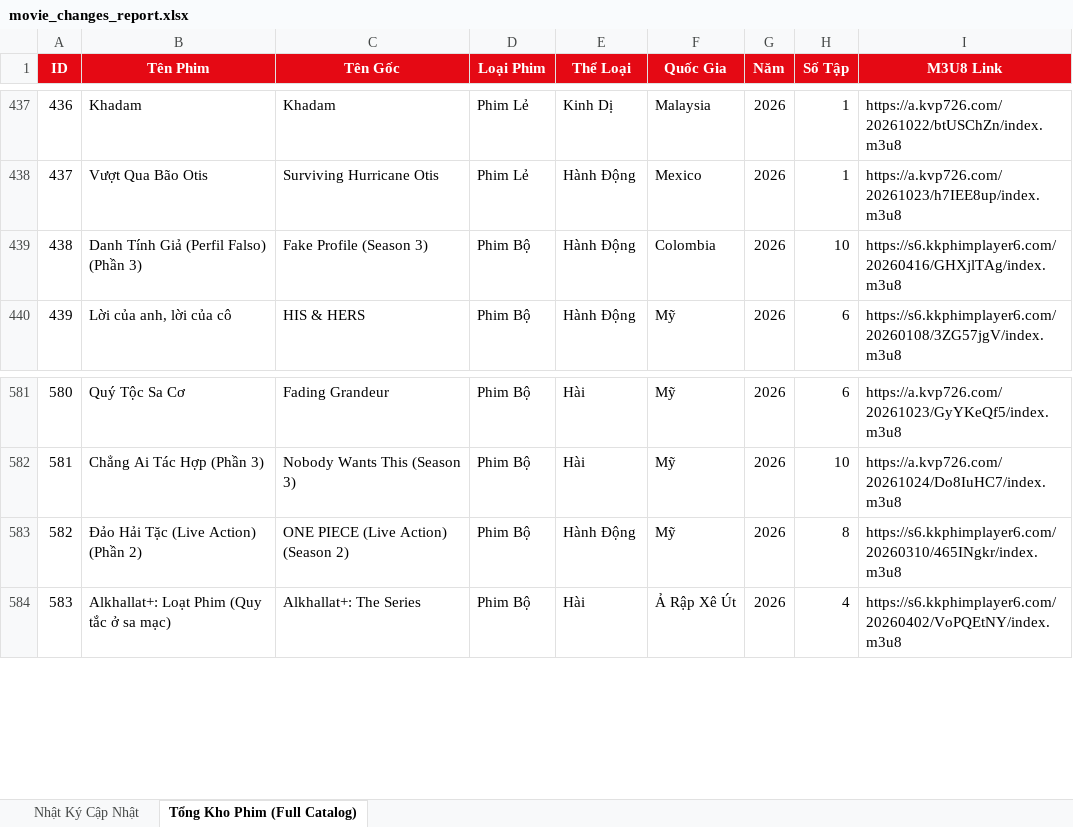
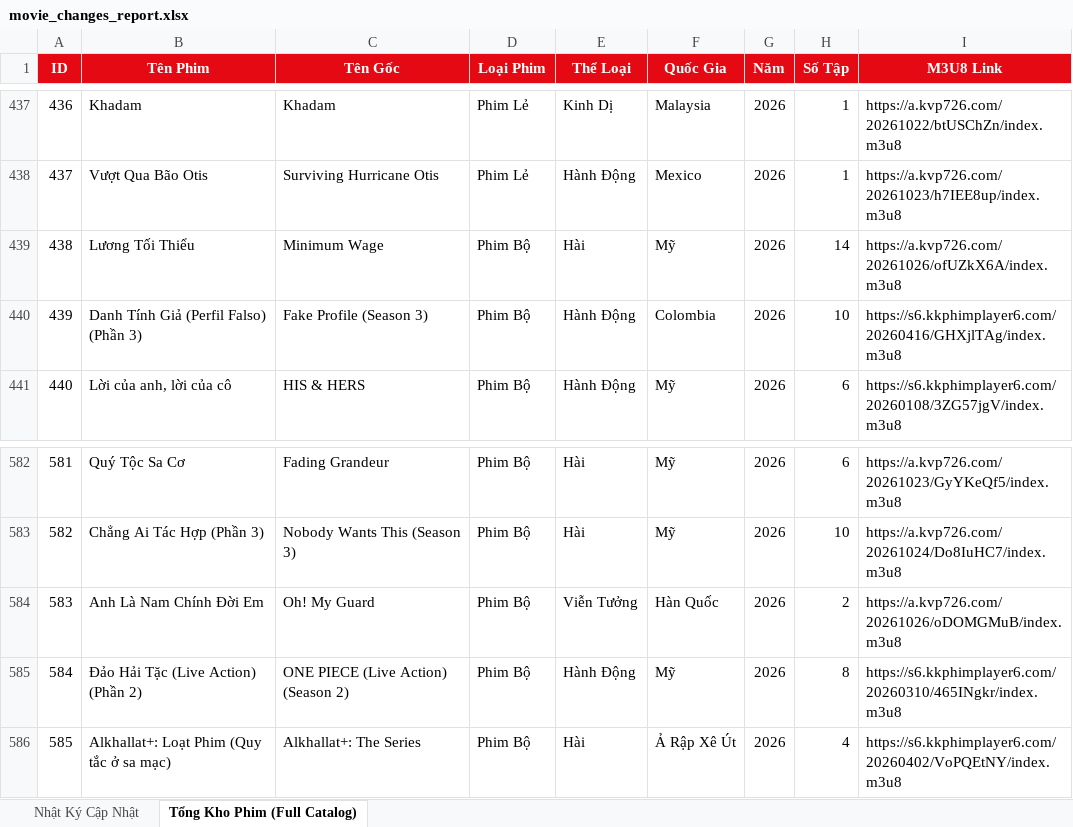
Before and after one commit to exorcisthb/Phim, an Excel workbook: movie_changes_report.xlsx, sheet Tổng Kho Phim (Full Catalog), drawn as a sheet; only a part is shown, gaps mark what is left out; values as stored, in another font and other column widths than the file's, no borders; addresses are those after the commit; the diff names each change by its address in the sheet, - before the commit and + after, or states it on an @@ line.

```diff
--- a/movie_changes_report.xlsx (sheet Tổng Kho Phim (Full Catalog))
+++ b/movie_changes_report.xlsx (sheet Tổng Kho Phim (Full Catalog))
+row 439: 438 | Lương Tối Thiểu | Minimum Wage | Phim Bộ | Hài | Mỹ | 2026 | 14 | https://a.kvp726.com/20261026/ofUZkX6A/index.m3u8
@@ column A (ID) renumbered from row 440 down @@
+row 584: 583 | Anh Là Nam Chính Đời Em | Oh! My Guard | Phim Bộ | Viễn Tưởng | Hàn Quốc | 2026 | 2 | https://a.kvp726.com/20261026/oDOMGMuB/index.m3u8
```
Also changed, not shown: sheet Nhật Ký Cập Nhật, 2 other files.
